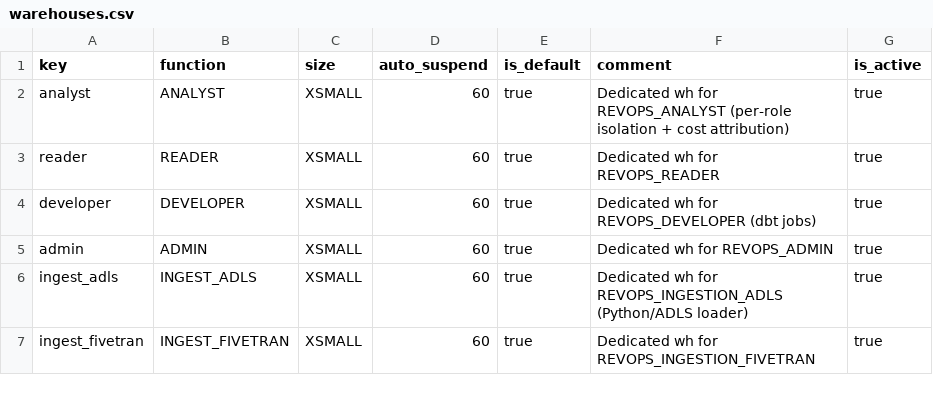
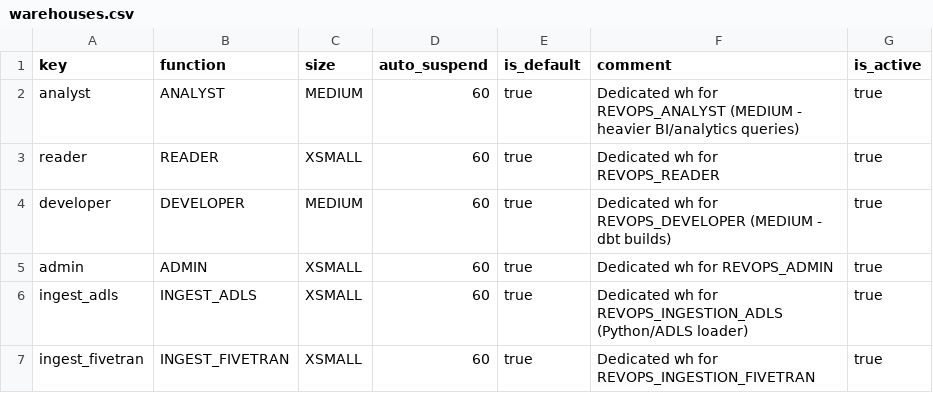
Before and after one commit to akashpahilwan/OpenGovPOC, a CSV file: infra/config/warehouses.csv, drawn as a sheet.

Commit message:
Size ANALYST + DEVELOPER warehouses to MEDIUM (heavier BI + dbt builds)

```diff
--- a/infra/config/warehouses.csv
+++ b/infra/config/warehouses.csv
@@ -1,5 +1,5 @@
 key,function,size,auto_suspend,is_default,comment,is_active
-analyst,ANALYST,XSMALL,60,true,Dedicated wh for REVOPS_ANALYST (per-role isolation + cost attribution),true
+analyst,ANALYST,MEDIUM,60,true,Dedicated wh for REVOPS_ANALYST (MEDIUM - heavier BI/analytics queries),true
 reader,READER,XSMALL,60,true,Dedicated wh for REVOPS_READER,true
-developer,DEVELOPER,XSMALL,60,true,Dedicated wh for REVOPS_DEVELOPER (dbt jobs),true
+developer,DEVELOPER,MEDIUM,60,true,Dedicated wh for REVOPS_DEVELOPER (MEDIUM - dbt builds),true
 admin,ADMIN,XSMALL,60,true,Dedicated wh for REVOPS_ADMIN,true
```
Also changed, not shown: 1 other file.
